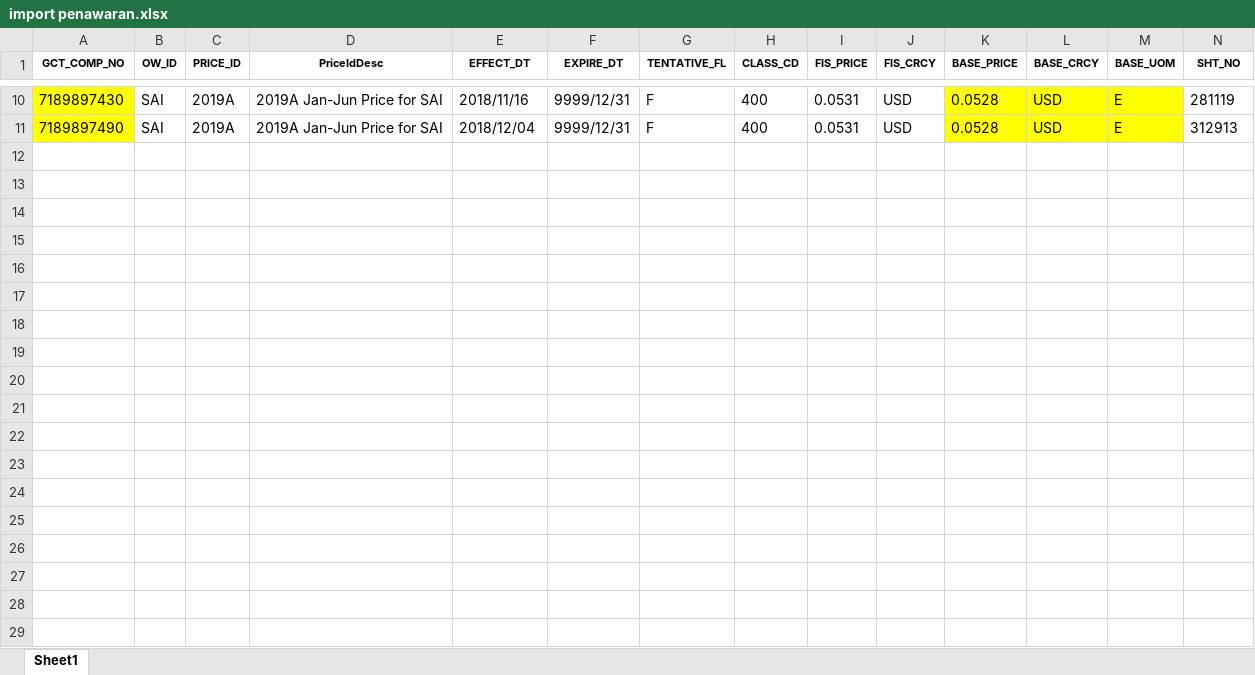
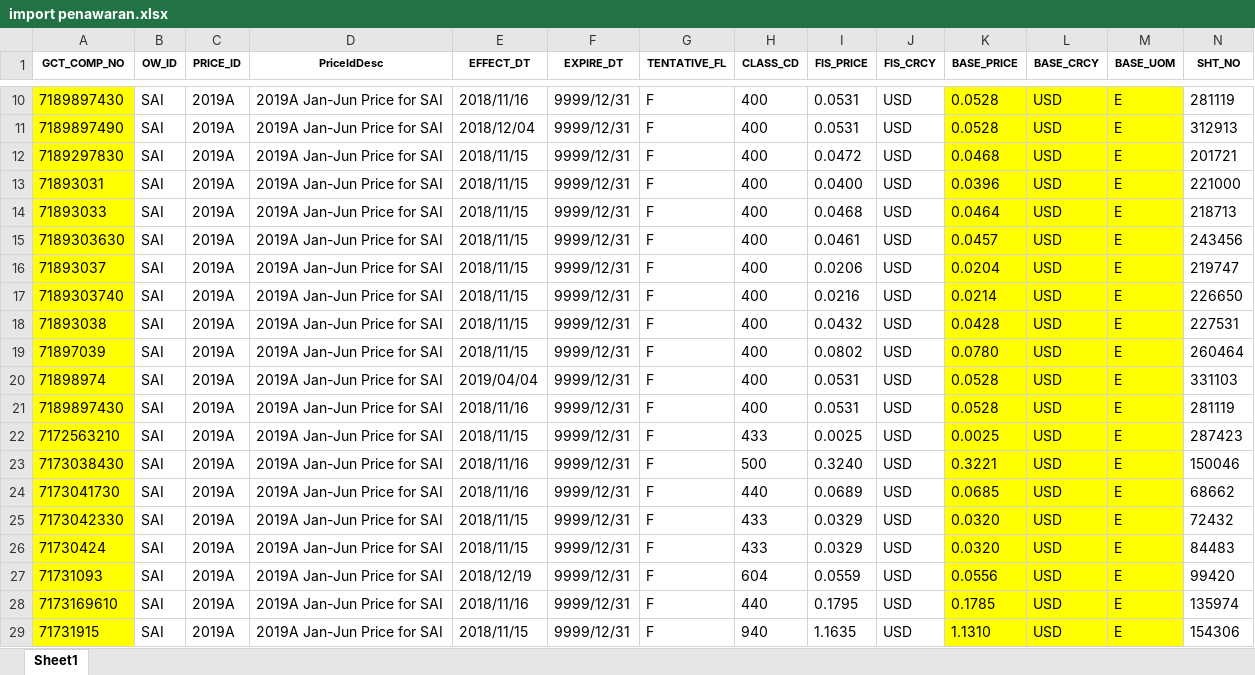
Before and after one commit to dinarpratnya12/fa_sai, an Excel workbook: excel/import penawaran.xlsx, sheet Sheet1, drawn as a sheet; only a part is shown, gaps mark what is left out; values as stored, in another font and other column widths than the file's, no borders; rows hold the shown columns only; the diff covers the shown part only; the diff names each change by its address in the sheet, - before the commit and + after, or states it on an @@ line.

```diff
--- a/excel/import penawaran.xlsx (sheet Sheet1)
+++ b/excel/import penawaran.xlsx (sheet Sheet1)
+row 12: 7189297830 | SAI | 2019A | 2019A Jan-Jun Price for SAI | 2018/11/15 | 9999/12/31 | F | 400 | 0.0472 | USD | 0.0468 | USD | E | 201721
+row 13: 71893031 | SAI | 2019A | 2019A Jan-Jun Price for SAI | 2018/11/15 | 9999/12/31 | F | 400 | 0.0400 | USD | 0.0396 | USD | E | 221000
+row 14: 71893033 | SAI | 2019A | 2019A Jan-Jun Price for SAI | 2018/11/15 | 9999/12/31 | F | 400 | 0.0468 | USD | 0.0464 | USD | E | 218713
+row 15: 7189303630 | SAI | 2019A | 2019A Jan-Jun Price for SAI | 2018/11/15 | 9999/12/31 | F | 400 | 0.0461 | USD | 0.0457 | USD | E | 243456
+row 16: 71893037 | SAI | 2019A | 2019A Jan-Jun Price for SAI | 2018/11/15 | 9999/12/31 | F | 400 | 0.0206 | USD | 0.0204 | USD | E | 219747
+row 17: 7189303740 | SAI | 2019A | 2019A Jan-Jun Price for SAI | 2018/11/15 | 9999/12/31 | F | 400 | 0.0216 | USD | 0.0214 | USD | E | 226650
+row 18: 71893038 | SAI | 2019A | 2019A Jan-Jun Price for SAI | 2018/11/15 | 9999/12/31 | F | 400 | 0.0432 | USD | 0.0428 | USD | E | 227531
+row 19: 71897039 | SAI | 2019A | 2019A Jan-Jun Price for SAI | 2018/11/15 | 9999/12/31 | F | 400 | 0.0802 | USD | 0.0780 | USD | E | 260464
+row 20: 71898974 | SAI | 2019A | 2019A Jan-Jun Price for SAI | 2019/04/04 | 9999/12/31 | F | 400 | 0.0531 | USD | 0.0528 | USD | E | 331103
+row 21: 7189897430 | SAI | 2019A | 2019A Jan-Jun Price for SAI | 2018/11/16 | 9999/12/31 | F | 400 | 0.0531 | USD | 0.0528 | USD | E | 281119
+row 22: 7172563210 | SAI | 2019A | 2019A Jan-Jun Price for SAI | 2018/11/15 | 9999/12/31 | F | 433 | 0.0025 | USD | 0.0025 | USD | E | 287423
+row 23: 7173038430 | SAI | 2019A | 2019A Jan-Jun Price for SAI | 2018/11/16 | 9999/12/31 | F | 500 | 0.3240 | USD | 0.3221 | USD | E | 150046
+row 24: 7173041730 | SAI | 2019A | 2019A Jan-Jun Price for SAI | 2018/11/16 | 9999/12/31 | F | 440 | 0.0689 | USD | 0.0685 | USD | E | 68662
+row 25: 7173042330 | SAI | 2019A | 2019A Jan-Jun Price for SAI | 2018/11/15 | 9999/12/31 | F | 433 | 0.0329 | USD | 0.0320 | USD | E | 72432
+row 26: 71730424 | SAI | 2019A | 2019A Jan-Jun Price for SAI | 2018/11/15 | 9999/12/31 | F | 433 | 0.0329 | USD | 0.0320 | USD | E | 84483
+row 27: 71731093 | SAI | 2019A | 2019A Jan-Jun Price for SAI | 2018/12/19 | 9999/12/31 | F | 604 | 0.0559 | USD | 0.0556 | USD | E | 99420
+row 28: 7173169610 | SAI | 2019A | 2019A Jan-Jun Price for SAI | 2018/11/16 | 9999/12/31 | F | 440 | 0.1795 | USD | 0.1785 | USD | E | 135974
+row 29: 71731915 | SAI | 2019A | 2019A Jan-Jun Price for SAI | 2018/11/15 | 9999/12/31 | F | 940 | 1.1635 | USD | 1.1310 | USD | E | 154306
```
Also changed, not shown: 39 added rows elsewhere in this sheet, excel/import invoice.xlsx, excel/import_data.xlsx, 6 other files.
